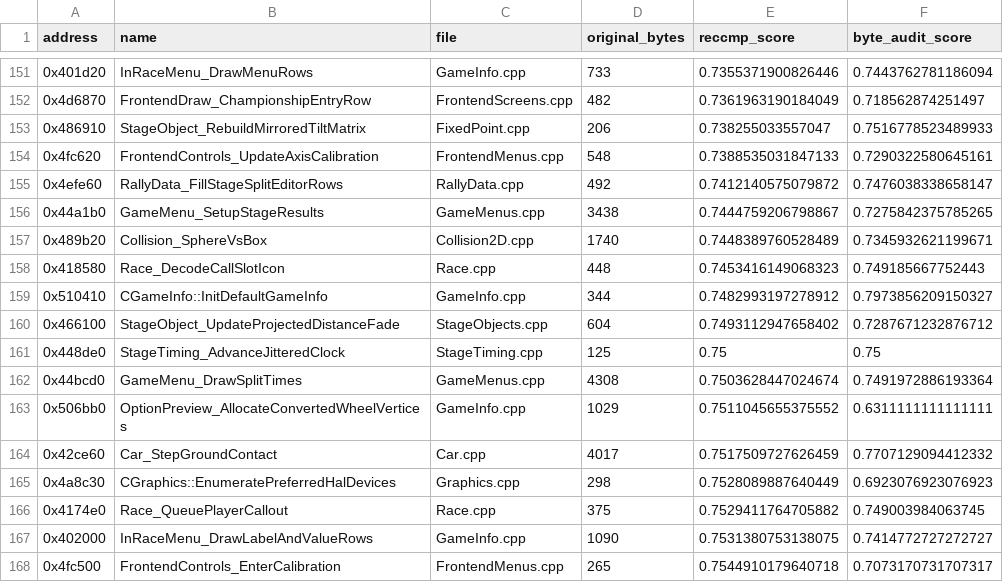
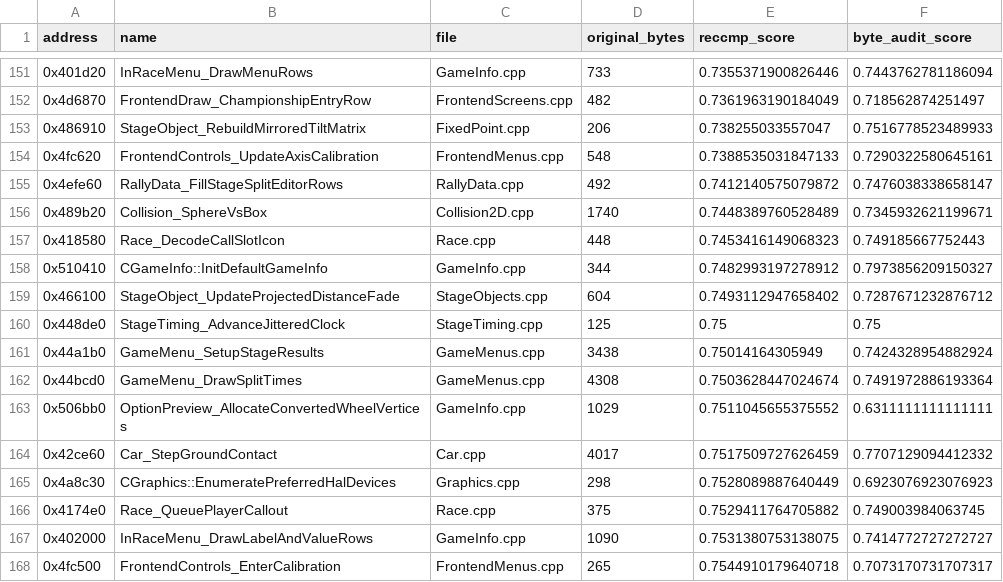
Before and after one commit to pablocpas/CMR2Decomp, a TSV file: CMR2PROGRESS/nonmatching.tsv, drawn as a sheet; only a part is shown, gaps mark what is left out.

Commit message:
Recover controller action masks and type mapping lookup
Name ten action masks from driving, camera and menu consumers; preserve the 0x2f0 record layout and both indexed and named views. Replace raw mapping strides with typed record/array access and name lookup and assignment parameters.

Add 1944 differential and native cases, layout assertions and evidence for the remaining nine-key boundary. All 140 harnesses pass; preserve 2924 exact functions with no byte/fuzzy regressions and improve GameMenu_SetupStageResults. Refresh measurement provenance and readability inventory (109 to 99 raw candidates).

```diff
--- a/CMR2PROGRESS/nonmatching.tsv
+++ b/CMR2PROGRESS/nonmatching.tsv
@@ -155,3 +155,2 @@ address	name	file	original_bytes	reccmp_score	byte_audit_score
 0x4efe60	RallyData_FillStageSplitEditorRows	RallyData.cpp	492	0.7412140575079872	0.7476038338658147
-0x44a1b0	GameMenu_SetupStageResults	GameMenus.cpp	3438	0.7444759206798867	0.7275842375785265
 0x489b20	Collision_SphereVsBox	Collision2D.cpp	1740	0.7448389760528489	0.7345932621199671
@@ -161,2 +160,3 @@ address	name	file	original_bytes	reccmp_score	byte_audit_score
 0x448de0	StageTiming_AdvanceJitteredClock	StageTiming.cpp	125	0.75	0.75
+0x44a1b0	GameMenu_SetupStageResults	GameMenus.cpp	3438	0.75014164305949	0.7424328954882924
 0x44bcd0	GameMenu_DrawSplitTimes	GameMenus.cpp	4308	0.7503628447024674	0.7491972886193364
```
Also changed, not shown: 13 other files.
